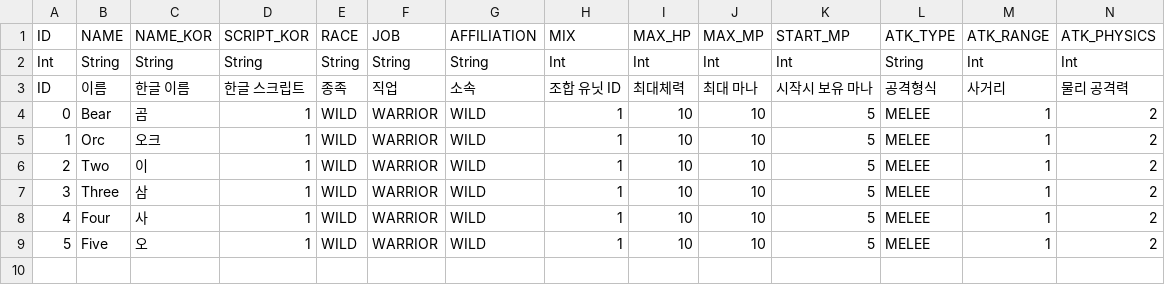
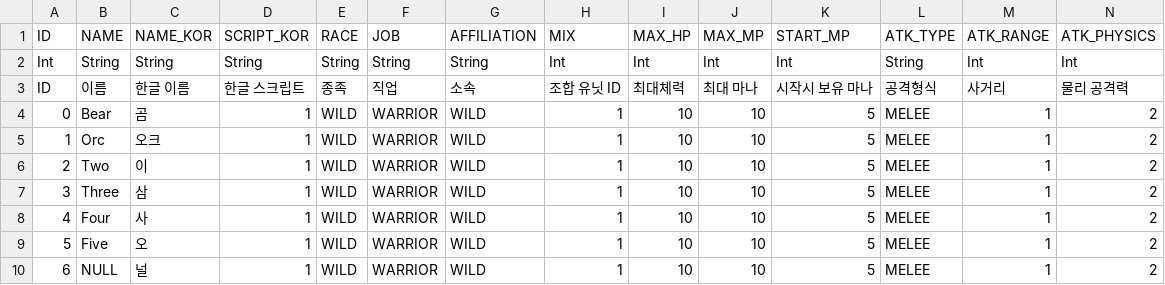
Before and after one commit to CTRL-Defile/DeFile, a CSV file: Assets/Resources/HYJ/Unit_csv.csv, drawn as a sheet; only a part is shown; rows hold the shown columns only; the diff names each change by its address in the sheet, - before the commit and + after, or states it on an @@ line.

```diff
--- a/Assets/Resources/HYJ/Unit_csv.csv
+++ b/Assets/Resources/HYJ/Unit_csv.csv
+row 10: 6 | NULL | 널 | 1 | WILD | WARRIOR | WILD | 1 | 10 | 10 | 5 | MELEE | 1 | 2
```
Also changed, not shown: 4 other files.
